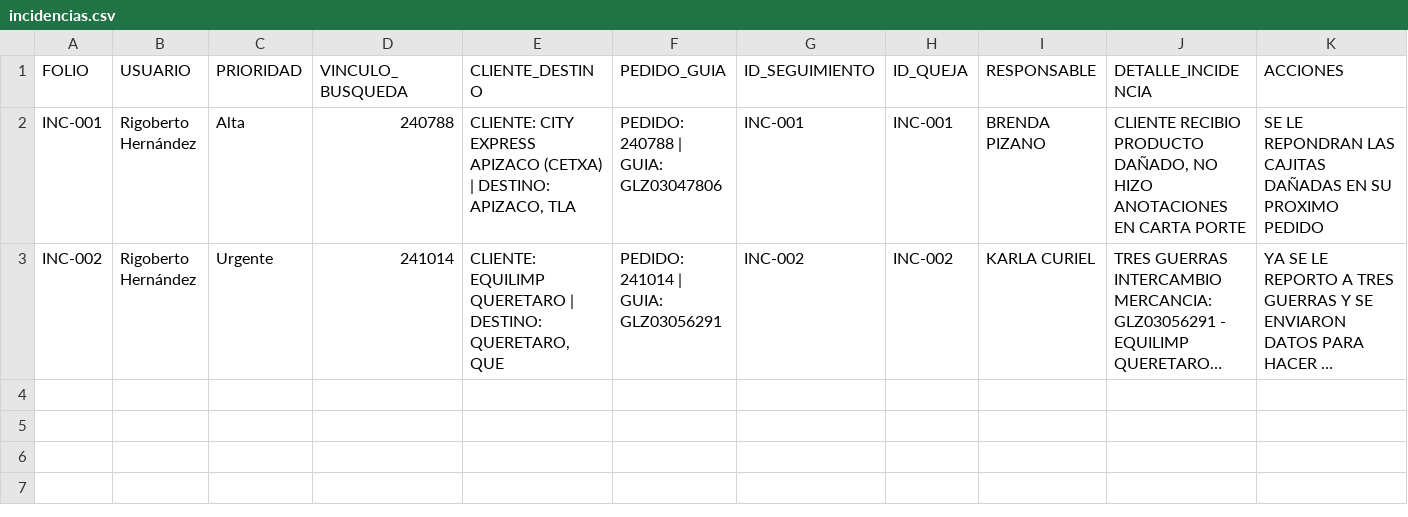
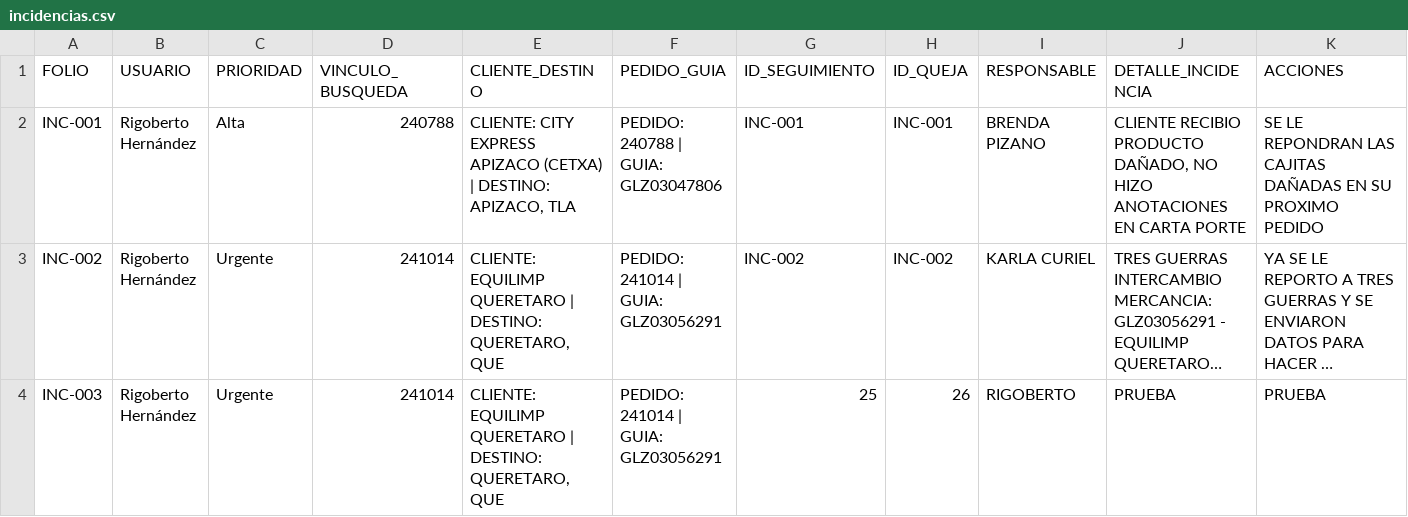
Before and after one commit to RH2026/nexion, a CSV file: incidencias.csv, drawn as a sheet; only a part is shown; long unchanged cells end in …; rows hold the shown columns only; the diff names each change by its address in the sheet, - before the commit and + after, or states it on an @@ line.

Commit message:
Actualización de incidencias 2026-07-15 23:56

```diff
--- a/incidencias.csv
+++ b/incidencias.csv
+row 4: INC-003 | Rigoberto Hernández | Urgente | 241014 | CLIENTE: EQUILIMP QUERETARO | DESTINO: QUERETARO, QUE | PEDIDO: 241014 | GUIA: GLZ03056291 | 25 | 26 | RIGOBERTO | PRUEBA | PRUEBA
```
